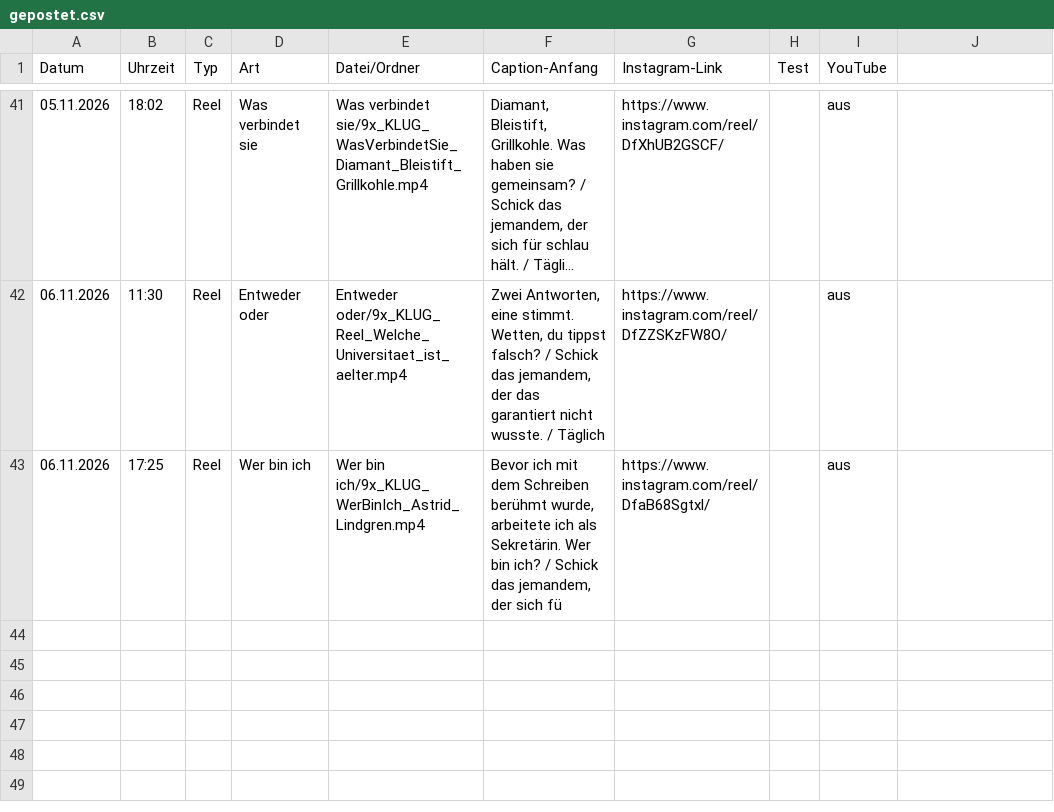
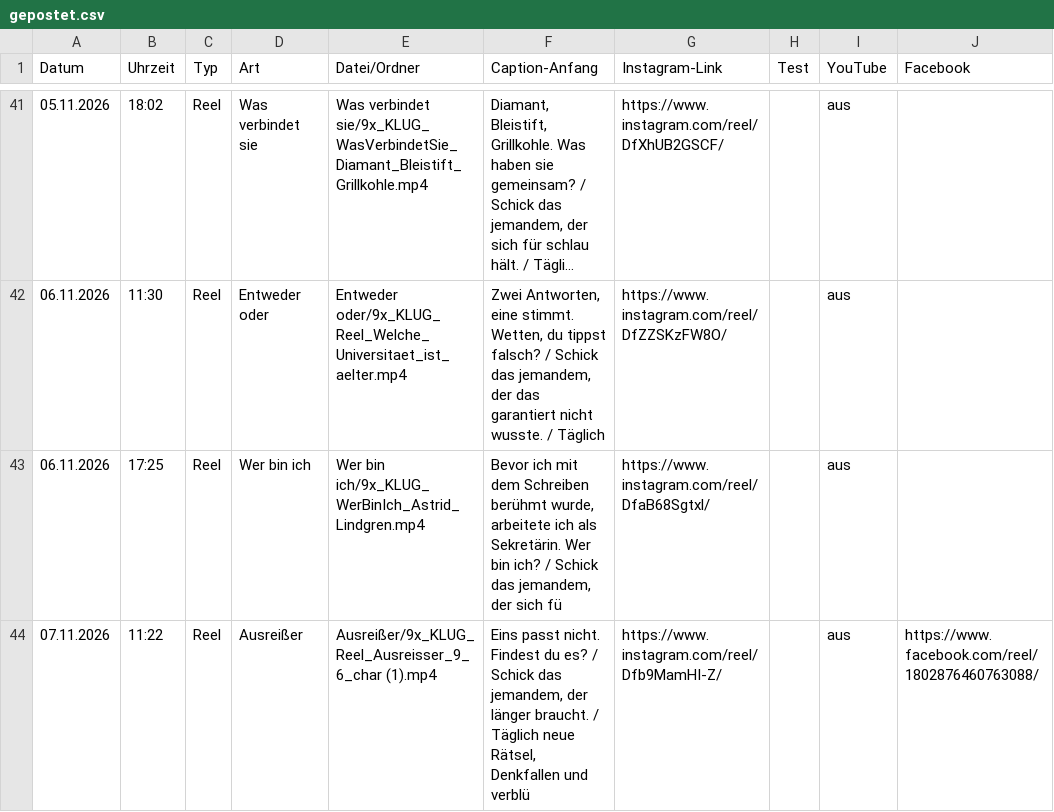
Before and after one commit to 9xKLUG/9xklug-autopost, a CSV file: status/gepostet.csv, drawn as a sheet; only a part is shown, gaps mark what is left out; long unchanged cells end in …; the diff names each change by its address in the sheet, - before the commit and + after, or states it on an @@ line.

Commit message:
Gepostet

```diff
--- a/status/gepostet.csv
+++ b/status/gepostet.csv
-J1: (empty)
+J1: Facebook
+row 44: 07.11.2026 | 11:22 | Reel | Ausreißer | Ausreißer/9x_KLUG_Reel_Ausreisser_9_6_char (1).mp4 | Eins passt nicht. Findest du es? / Schick das jemandem, der länger braucht. / Täglich neue Rätsel, Denkfallen und verblü | https://www.instagram.com/reel/Dfb9MamHI-Z/ |  | aus | https://www.facebook.com/reel/1802876460763088/
```
Also changed, not shown: status/geplant.csv, 1 other file.
